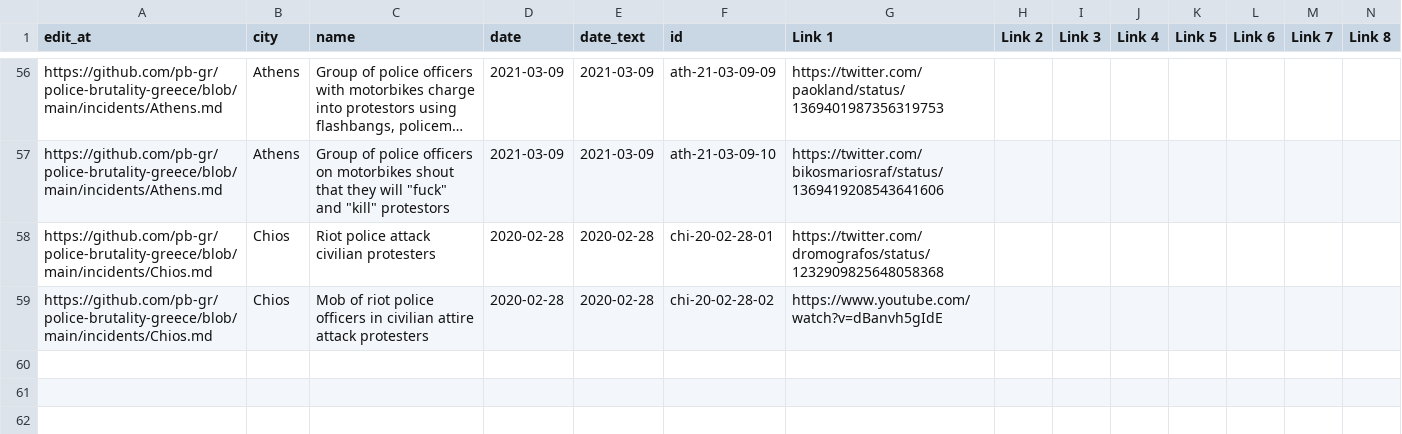
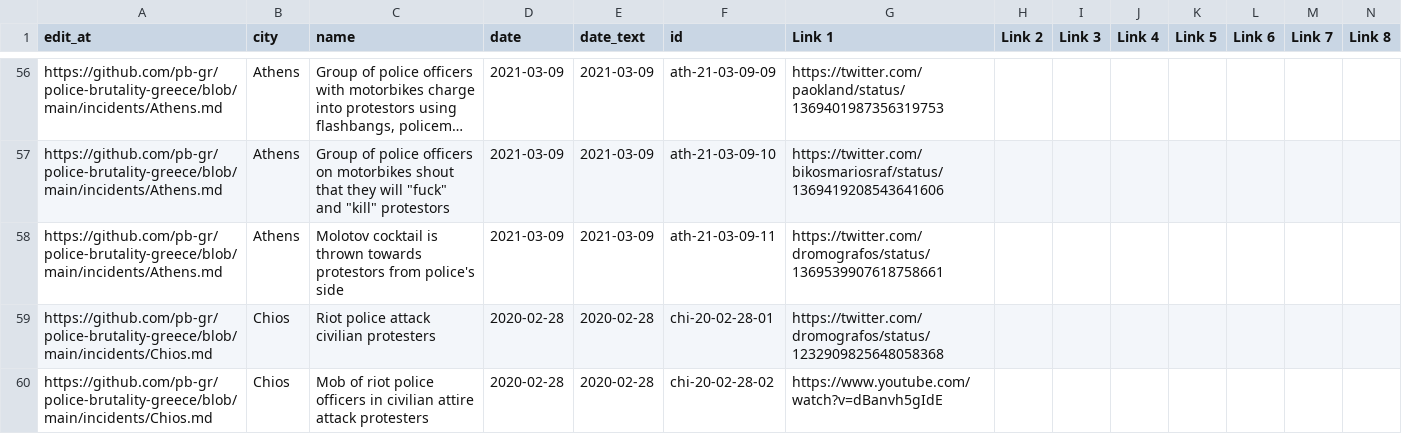
Before and after one commit to police-brutality-greece/pbGR, a CSV file: all-locations.csv, drawn as a sheet; only a part is shown, gaps mark what is left out; long unchanged cells end in …; rows hold the shown columns only; the diff names each change by its address in the sheet, - before the commit and + after, or states it on an @@ line.

Commit message:
Update data_build to output generated at e775d2c

```diff
--- a/all-locations.csv
+++ b/all-locations.csv
+row 58: https://github.com/pb-gr/police-brutality-greece/blob/main/incidents/Athens.md | Athens | Molotov cocktail is thrown towards protestors from police's side | 2021-03-09 | 2021-03-09 | ath-21-03-09-11 | https://twitter.com/dromografos/status/1369539907618758661
```
Also changed, not shown: 3 other files.
